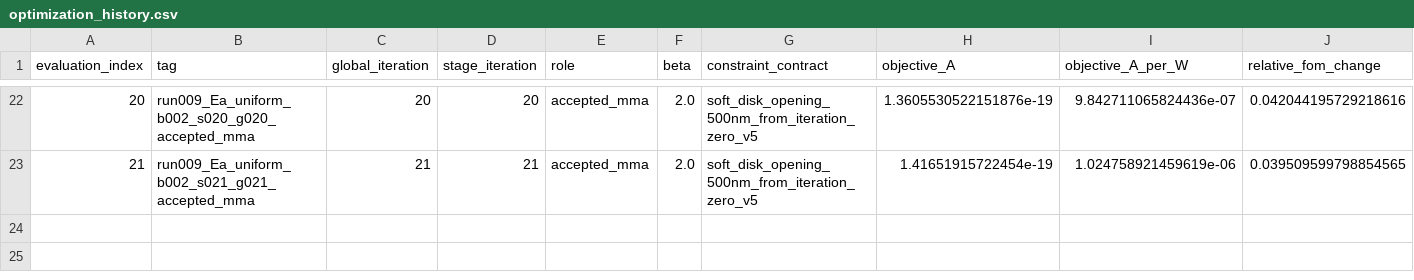
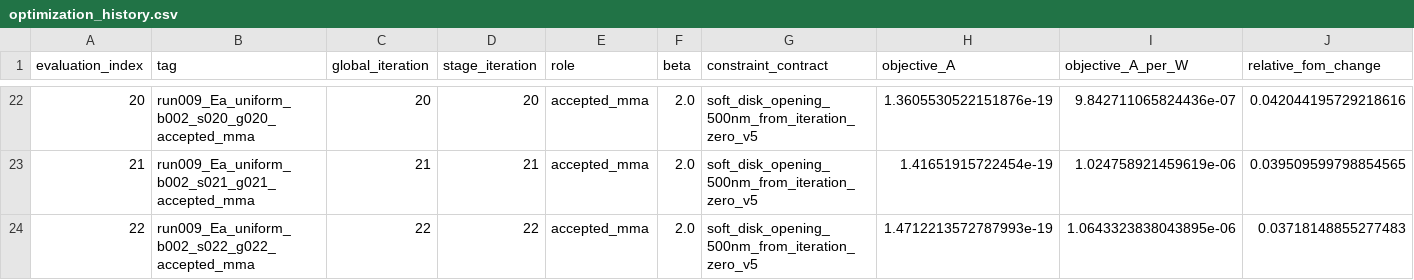
Before and after one commit to SeunghyunLee8860/inverse_design, a CSV file: photothermal_pte/optimization_runs/run_009_uniform_Ea_from_scratch/results/optimization_history.csv, drawn as a sheet; only a part is shown, gaps mark what is left out; rows hold the shown columns only; the diff names each change by its address in the sheet, - before the commit and + after, or states it on an @@ line.

Commit message:
Record Run 005 run009_Ea_uniform_b002_s022_g022_accepted_mma

```diff
--- a/photothermal_pte/optimization_runs/run_009_uniform_Ea_from_scratch/results/optimization_history.csv
+++ b/photothermal_pte/optimization_runs/run_009_uniform_Ea_from_scratch/results/optimization_history.csv
+row 24: 22 | run009_Ea_uniform_b002_s022_g022_accepted_mma | 22 | 22 | accepted_mma | 2.0 | soft_disk_opening_500nm_from_iteration_zero_v5 | 1.4712213572787993e-19 | 1.0643323838043895e-06 | 0.03718148855277483
```
Also changed, not shown: 7 other files.
